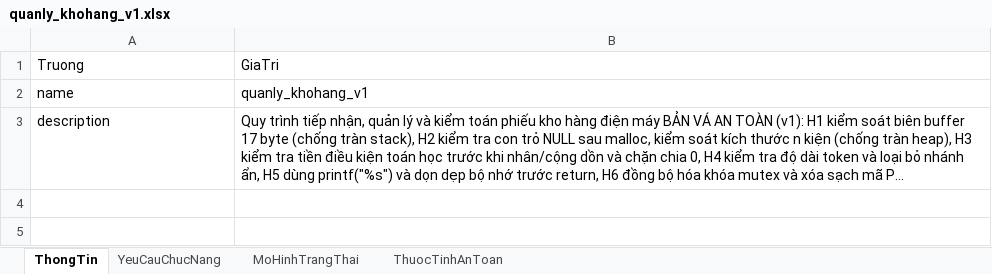
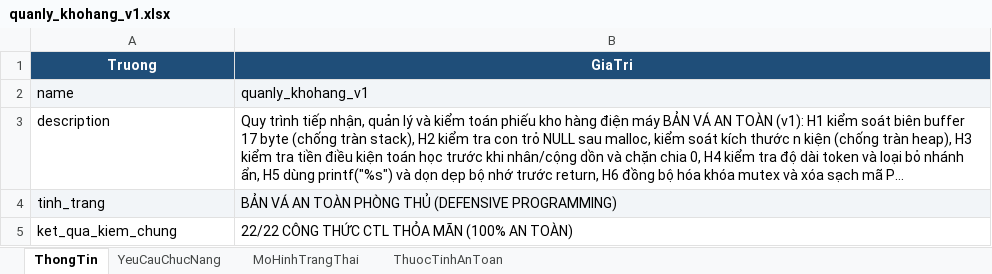
Before and after one commit to trangnguyenkieu927/ATPM_Group_04_inventory-memory-audit, an Excel workbook: 01_DacTa_Spec/quanly_khohang_v1.xlsx, sheet ThongTin, drawn as a sheet; long unchanged cells end in …; values as stored, in another font and other column widths than the file's, no borders; the diff names each change by its address in the sheet, - before the commit and + after, or states it on an @@ line.

```diff
--- a/01_DacTa_Spec/quanly_khohang_v1.xlsx (sheet ThongTin)
+++ b/01_DacTa_Spec/quanly_khohang_v1.xlsx (sheet ThongTin)
@@ A1:B1 fill: none → #1F4E79, bold: off → on, text colour: black → #FFFFFF, alignment: left → center @@
-A2:B2 fill: none
+A2:B2 fill: #F2F5F8
+row 4: tinh_trang | BẢN VÁ AN TOÀN PHÒNG THỦ (DEFENSIVE PROGRAMMING)
+row 5: ket_qua_kiem_chung | 22/22 CÔNG THỨC CTL THỎA MÃN (100% AN TOÀN)
```
Also changed, not shown: sheet YeuCauChucNang, sheet ThuocTinhAnToan, sheet MoHinhTrangThai, 01_DacTa_Spec/quanly_khohang_v0.xlsx, 1 other file.
